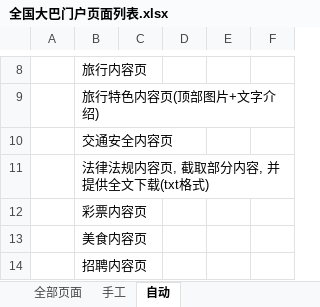
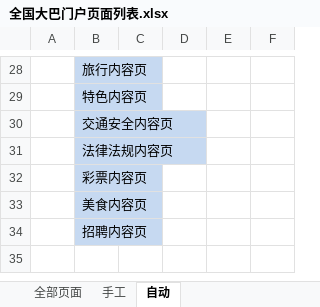
Before and after one commit to windie7/Traffic, an Excel workbook: apn/doc/全国大巴门户页面列表.xlsx, sheet 自动, drawn as a sheet; only a part is shown, gaps mark what is left out; values as stored, in another font and other column widths than the file's, no borders; addresses are those after the commit; the diff covers the shown part only; the diff names each change by its address in the sheet, - before the commit and + after, or states it on an @@ line.

```diff
--- a/apn/doc/全国大巴门户页面列表.xlsx (sheet 自动)
+++ b/apn/doc/全国大巴门户页面列表.xlsx (sheet 自动)
-B28:B34 fill: none
+B28:B34 fill: #C6D9F1
-B29: 旅行特色内容页(顶部图片+文字介绍)
+B29: 特色内容页
-B31: 法律法规内容页, 截取部分内容, 并提供全文下载(txt格式)
+B31: 法律法规内容页
```
Also changed, not shown: 20 added rows, 5 edited cells and cell formats elsewhere in this sheet, sheet 全部页面, sheet 手工, formulas that keep their value, 27 other files.
